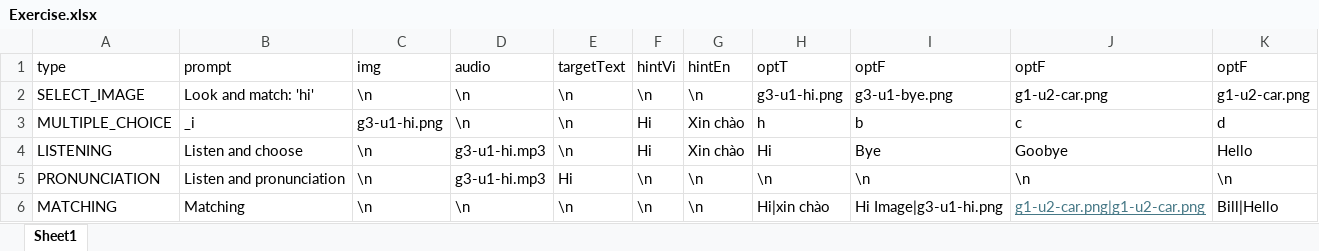
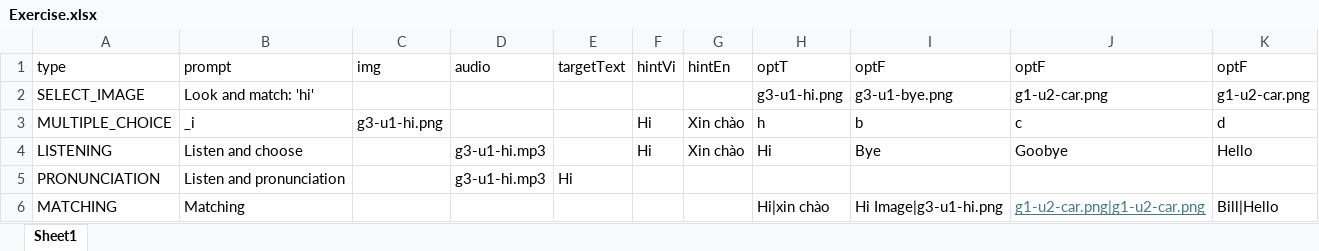
Before and after one commit to atuandev/4kidstudy-backend, an Excel workbook: data/import/Exercise.xlsx, sheet Sheet1, drawn as a sheet; values as stored, in another font and other column widths than the file's, no borders; the diff names each change by its address in the sheet, - before the commit and + after, or states it on an @@ line.

```diff
--- a/data/import/Exercise.xlsx (sheet Sheet1)
+++ b/data/import/Exercise.xlsx (sheet Sheet1)
-C2 (img): \n
+C2 (img): (empty)
-D2:D3 (audio): \n
+D2:D3 (audio): (empty)
-E2:E4 (targetText): \n
+E2:E4 (targetText): (empty)
-F2 (hintVi): \n
+F2 (hintVi): (empty)
-G2 (hintEn): \n
+G2 (hintEn): (empty)
-C4:C6 (img): \n
+C4:C6 (img): (empty)
-F5:F6 (hintVi): \n
+F5:F6 (hintVi): (empty)
-G5:G6 (hintEn): \n
+G5:G6 (hintEn): (empty)
-H5 (optT): \n
+H5 (optT): (empty)
-I5 (optF): \n
+I5 (optF): (empty)
-J5 (optF): \n
+J5 (optF): (empty)
-K5 (optF): \n
+K5 (optF): (empty)
-D6 (audio): \n
+D6 (audio): (empty)
-E6 (targetText): \n
+E6 (targetText): (empty)
```
Also changed, not shown: data/import/flashcard.xlsx, 2 other files.
